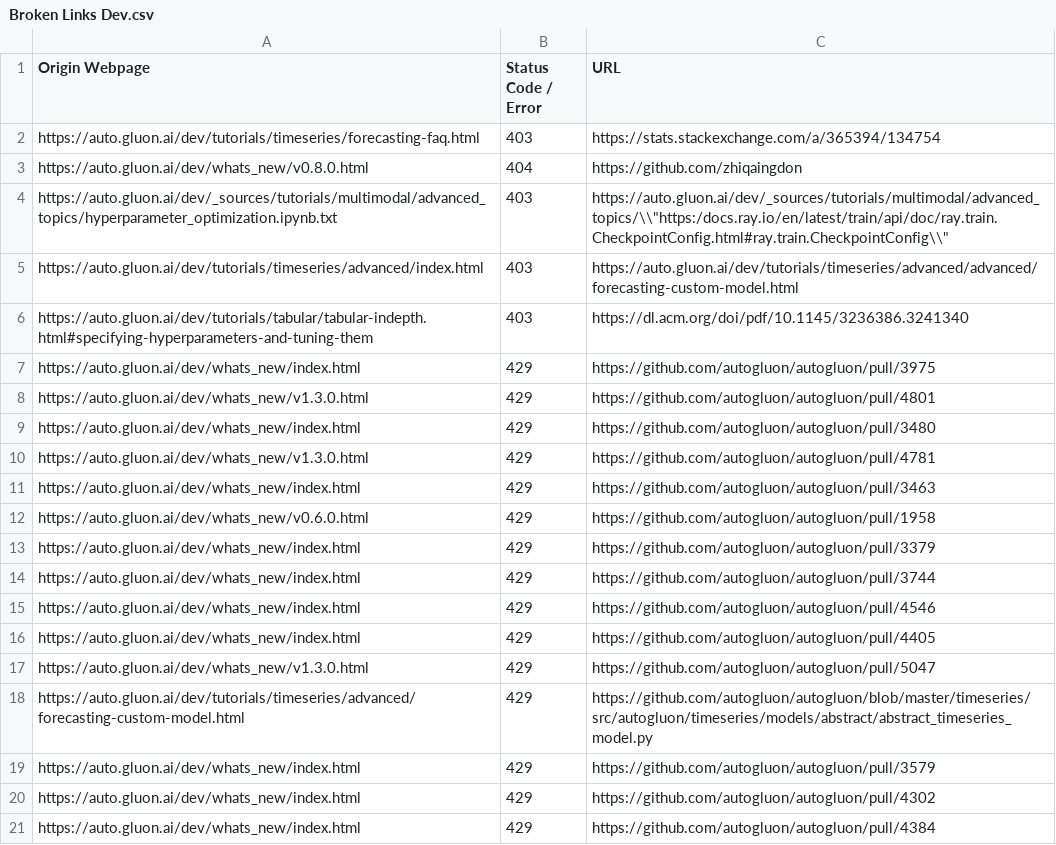
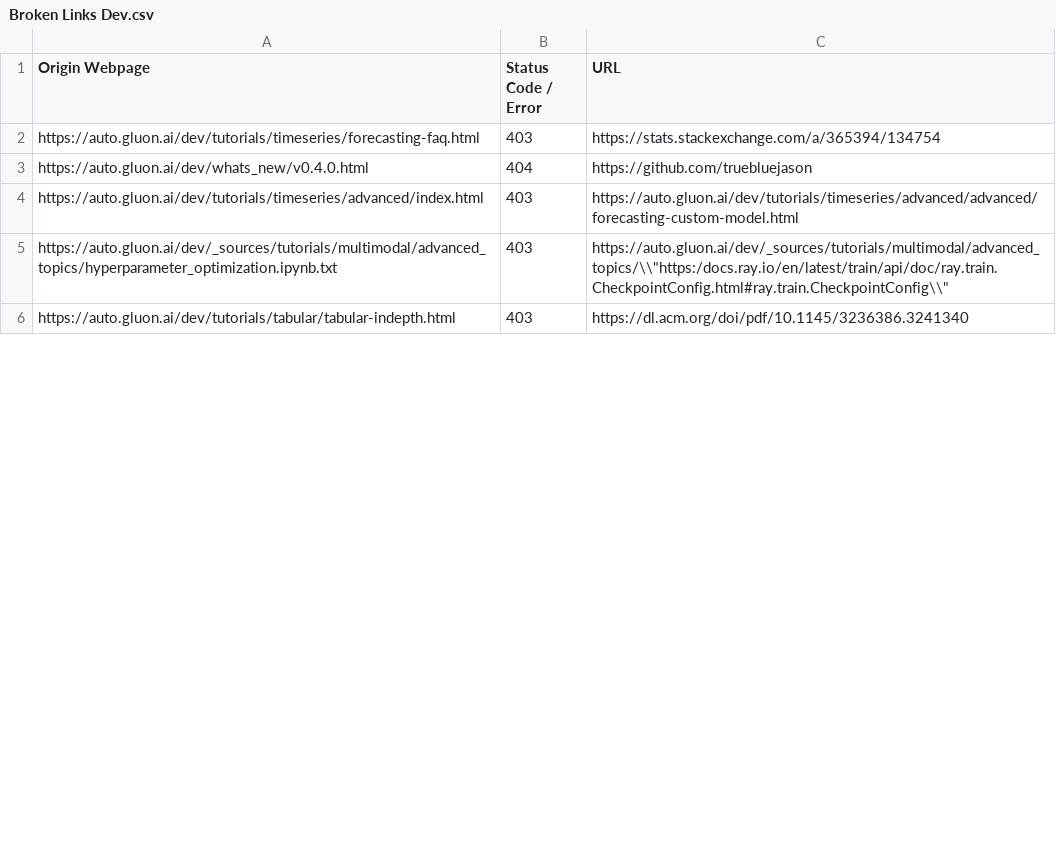
Before and after one commit to autogluon/autogluon-brokenlinks, a CSV file: Broken Links Dev.csv, drawn as a sheet; only a part is shown; the diff covers the shown part only.

```diff
--- a/Broken Links Dev.csv
+++ b/Broken Links Dev.csv
@@ -2,20 +2,5 @@ Origin Webpage,Status Code / Error,URL
 https://auto.gluon.ai/dev/tutorials/timeseries/forecasting-faq.html ,403,https://stats.stackexchange.com/a/365394/134754
-https://auto.gluon.ai/dev/whats_new/v0.8.0.html ,404,https://github.com/zhiqaingdon
+https://auto.gluon.ai/dev/whats_new/v0.4.0.html ,404,https://github.com/truebluejason
+https://auto.gluon.ai/dev/tutorials/timeseries/advanced/index.html ,403,https://auto.gluon.ai/dev/tutorials/timeseries/advanced/advanced/forecasting-custom-model.html
 https://auto.gluon.ai/dev/_sources/tutorials/multimodal/advanced_topics/hyperparameter_optimization.ipynb.txt ,403,"https://auto.gluon.ai/dev/_sources/tutorials/multimodal/advanced_topics/\\""https:/docs.ray.io/en/latest/train/api/doc/ray.train.CheckpointConfig.html#ray.train.CheckpointConfig\\"""
-https://auto.gluon.ai/dev/tutorials/timeseries/advanced/index.html ,403,https://auto.gluon.ai/dev/tutorials/timeseries/advanced/advanced/forecasting-custom-model.html
-https://auto.gluon.ai/dev/tutorials/tabular/tabular-indepth.html#specifying-hyperparameters-and-tuning-them ,403,https://dl.acm.org/doi/pdf/10.1145/3236386.3241340
-https://auto.gluon.ai/dev/whats_new/index.html ,429,https://github.com/autogluon/autogluon/pull/3975
-https://auto.gluon.ai/dev/whats_new/v1.3.0.html ,429,https://github.com/autogluon/autogluon/pull/4801
-https://auto.gluon.ai/dev/whats_new/index.html ,429,https://github.com/autogluon/autogluon/pull/3480
-https://auto.gluon.ai/dev/whats_new/v1.3.0.html ,429,https://github.com/autogluon/autogluon/pull/4781
-https://auto.gluon.ai/dev/whats_new/index.html ,429,https://github.com/autogluon/autogluon/pull/3463
-https://auto.gluon.ai/dev/whats_new/v0.6.0.html ,429,https://github.com/autogluon/autogluon/pull/1958
-https://auto.gluon.ai/dev/whats_new/index.html ,429,https://github.com/autogluon/autogluon/pull/3379
-https://auto.gluon.ai/dev/whats_new/index.html ,429,https://github.com/autogluon/autogluon/pull/3744
-https://auto.gluon.ai/dev/whats_new/index.html ,429,https://github.com/autogluon/autogluon/pull/4546
-https://auto.gluon.ai/dev/whats_new/index.html ,429,https://github.com/autogluon/autogluon/pull/4405
-https://auto.gluon.ai/dev/whats_new/v1.3.0.html ,429,https://github.com/autogluon/autogluon/pull/5047
-https://auto.gluon.ai/dev/tutorials/timeseries/advanced/forecasting-custom-model.html ,429,https://github.com/autogluon/autogluon/blob/master/timeseries/src/autogluon/timeseries/models/abstract/abstract_timeseries_model.py
-https://auto.gluon.ai/dev/whats_new/index.html ,429,https://github.com/autogluon/autogluon/pull/3579
-https://auto.gluon.ai/dev/whats_new/index.html ,429,https://github.com/autogluon/autogluon/pull/4302
-https://auto.gluon.ai/dev/whats_new/index.html ,429,https://github.com/autogluon/autogluon/pull/4384
+https://auto.gluon.ai/dev/tutorials/tabular/tabular-indepth.html ,403,https://dl.acm.org/doi/pdf/10.1145/3236386.3241340
```
Also changed, not shown: 28 removed rows and 2 edited cells elsewhere in this file, Broken Links Stable.csv.
